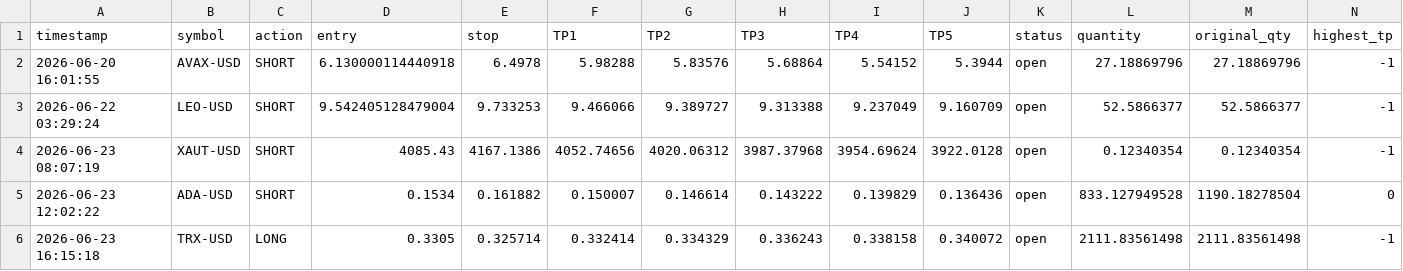
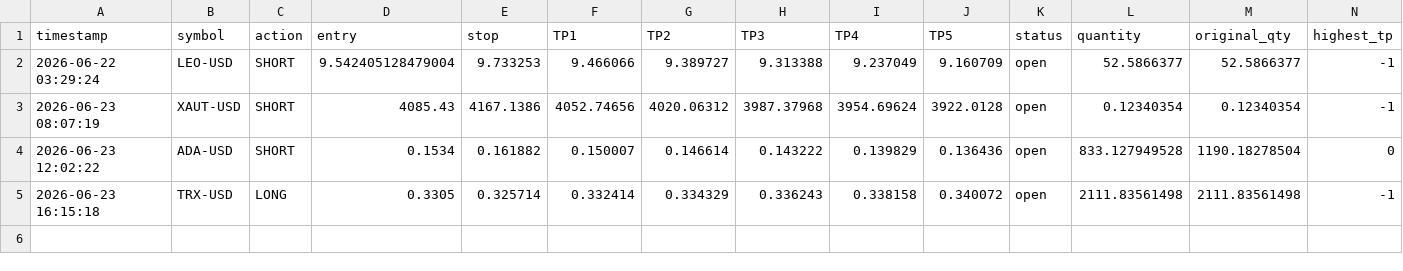
Before and after one commit to mrakbar8175-blip/Crypto-signal-bot, a CSV file: crypto_open_trades.csv, drawn as a sheet; only a part is shown; rows hold the shown columns only; the diff names each change by its address in the sheet, - before the commit and + after, or states it on an @@ line.

```diff
--- a/crypto_open_trades.csv
+++ b/crypto_open_trades.csv
-row 2: 2026-06-20 16:01:55 | AVAX-USD | SHORT | 6.130000114440918 | 6.4978 | 5.98288 | 5.83576 | 5.68864 | 5.54152 | 5.3944 | open | 27.18869796 | 27.18869796 | -1
```
Also changed, not shown: crypto_trade_results.csv, 1 other file.
